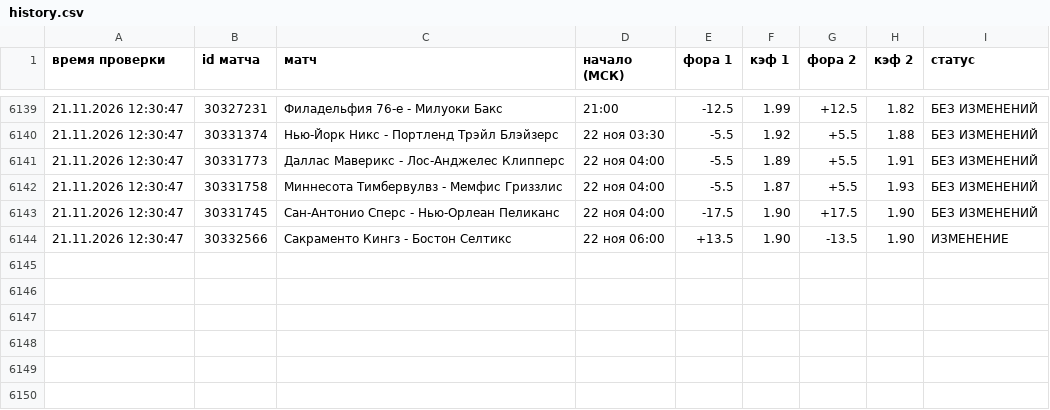
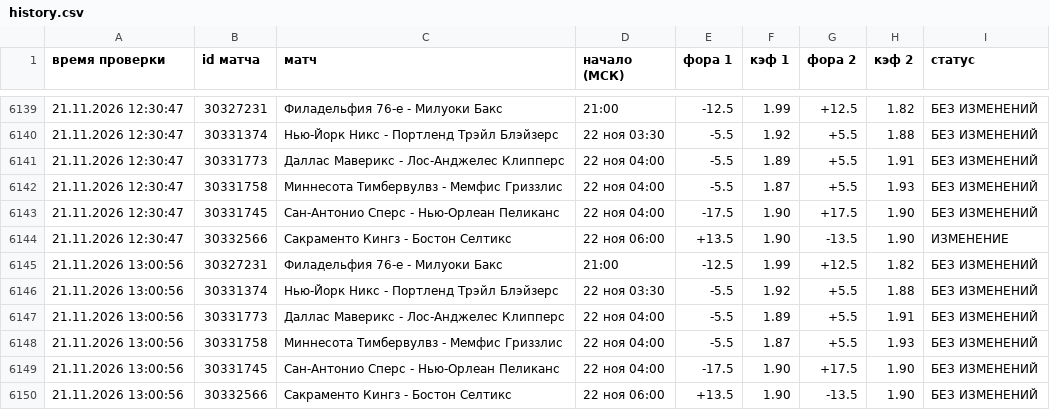
Before and after one commit to vdgreenstore-cloud/nba-fora-monitor, a CSV file: data/history.csv, drawn as a sheet; only a part is shown, gaps mark what is left out.

```diff
--- a/data/history.csv
+++ b/data/history.csv
@@ -6144 +6144,7 @@
 21.11.2026 12:30:47;30332566;Сакраменто Кингз - Бостон Селтикс;22 ноя 06:00;+13.5;1.90;-13.5;1.90;ИЗМЕНЕНИЕ
+21.11.2026 13:00:56;30327231;Филадельфия 76-е - Милуоки Бакс;21:00;-12.5;1.99;+12.5;1.82;БЕЗ ИЗМЕНЕНИЙ
+21.11.2026 13:00:56;30331374;Нью-Йорк Никс - Портленд Трэйл Блэйзерс;22 ноя 03:30;-5.5;1.92;+5.5;1.88;БЕЗ ИЗМЕНЕНИЙ
+21.11.2026 13:00:56;30331773;Даллас Маверикс - Лос-Анджелес Клипперс;22 ноя 04:00;-5.5;1.89;+5.5;1.91;БЕЗ ИЗМЕНЕНИЙ
+21.11.2026 13:00:56;30331758;Миннесота Тимбервулвз - Мемфис Гриззлис;22 ноя 04:00;-5.5;1.87;+5.5;1.93;БЕЗ ИЗМЕНЕНИЙ
+21.11.2026 13:00:56;30331745;Сан-Антонио Сперс - Нью-Орлеан Пеликанс;22 ноя 04:00;-17.5;1.90;+17.5;1.90;БЕЗ ИЗМЕНЕНИЙ
+21.11.2026 13:00:56;30332566;Сакраменто Кингз - Бостон Селтикс;22 ноя 06:00;+13.5;1.90;-13.5;1.90;БЕЗ ИЗМЕНЕНИЙ
```
Also changed, not shown: 40 other files.
